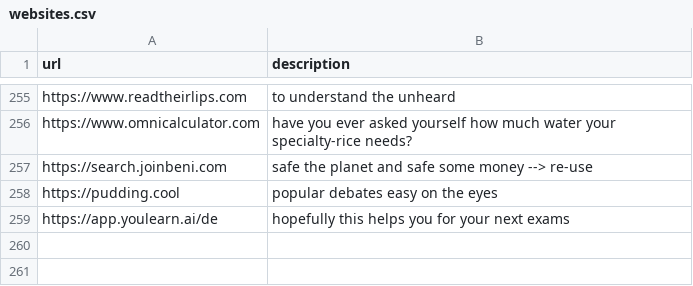
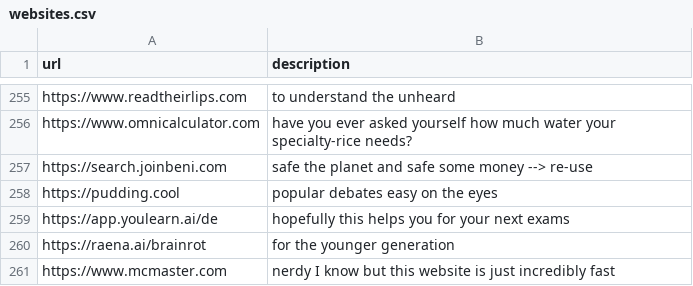
Before and after one commit to jerebub/interesting_web_pages_brochure, a CSV file: websites.csv, drawn as a sheet; only a part is shown, gaps mark what is left out.

Commit message:
more websites

```diff
--- a/websites.csv
+++ b/websites.csv
@@ -259 +259,3 @@ https://pudding.cool,popular debates easy on the eyes
 https://app.youlearn.ai/de,hopefully this helps you for your next exams
+https://raena.ai/brainrot,for the younger generation
+https://www.mcmaster.com,nerdy I know but this website is just incredibly fast
```
